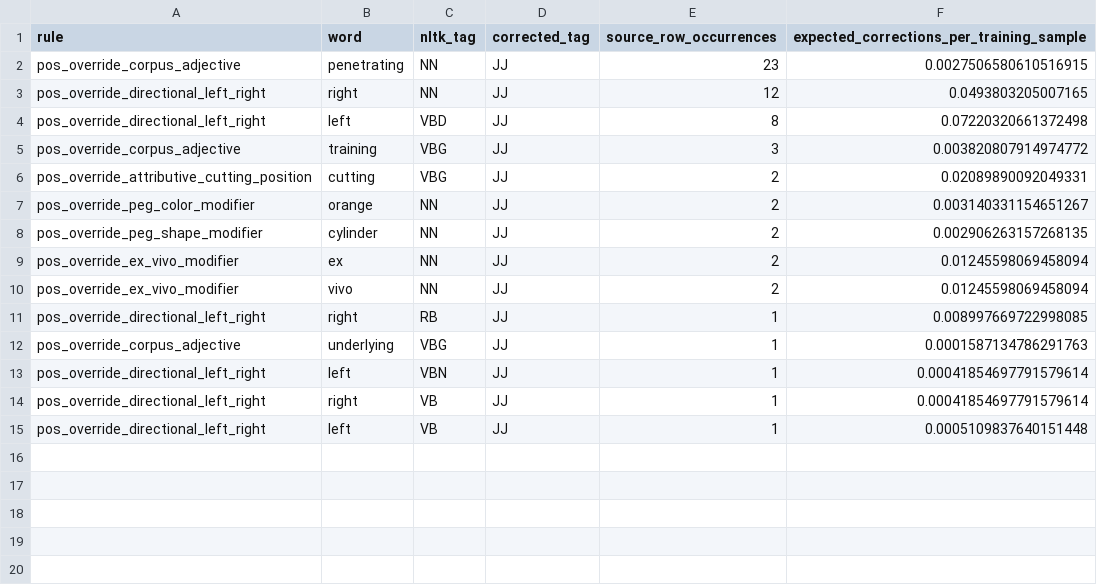
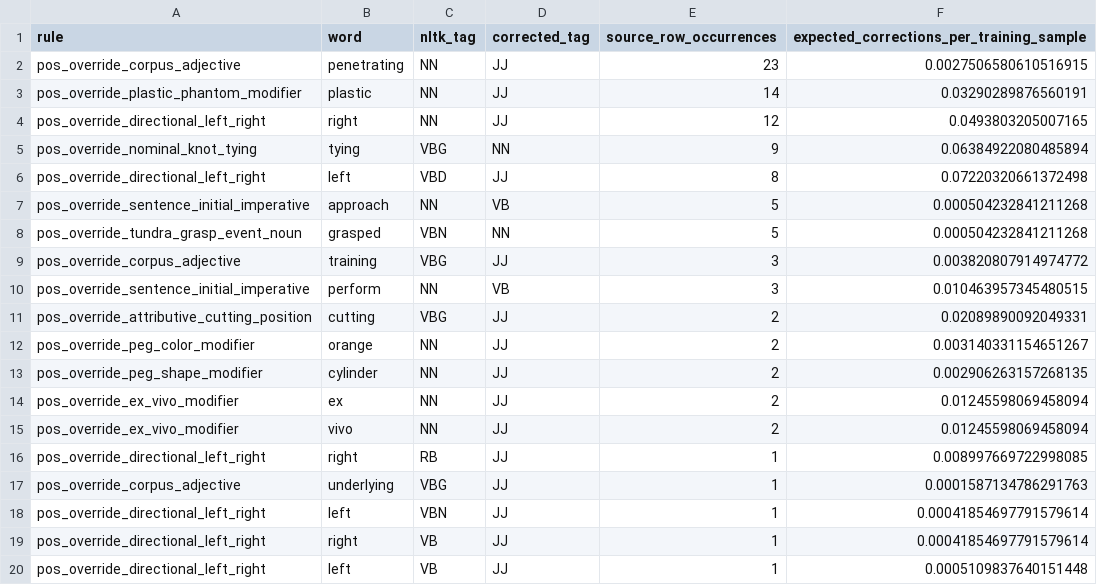
Before and after one commit to JanusMaple/gr00t-h-surgical-language-analysis, a CSV file: extracted_language/gr00t_h_n17_pos_correction_summary.csv, drawn as a sheet; the diff names each change by its address in the sheet, - before the commit and + after, or states it on an @@ line.

```diff
--- a/extracted_language/gr00t_h_n17_pos_correction_summary.csv
+++ b/extracted_language/gr00t_h_n17_pos_correction_summary.csv
+row 3: pos_override_plastic_phantom_modifier | plastic | NN | JJ | 14 | 0.03290289876560191
+row 5: pos_override_nominal_knot_tying | tying | VBG | NN | 9 | 0.06384922080485894
+row 7: pos_override_sentence_initial_imperative | approach | NN | VB | 5 | 0.000504232841211268
+row 8: pos_override_tundra_grasp_event_noun | grasped | VBN | NN | 5 | 0.000504232841211268
+row 10: pos_override_sentence_initial_imperative | perform | NN | VB | 3 | 0.010463957345480515
```
Also changed, not shown: extracted_language/gr00t_h_n17_language_normalization_audit.csv, extracted_language/gr00t_h_n17_language_normalization_rule_summary.csv, 10 other files.
